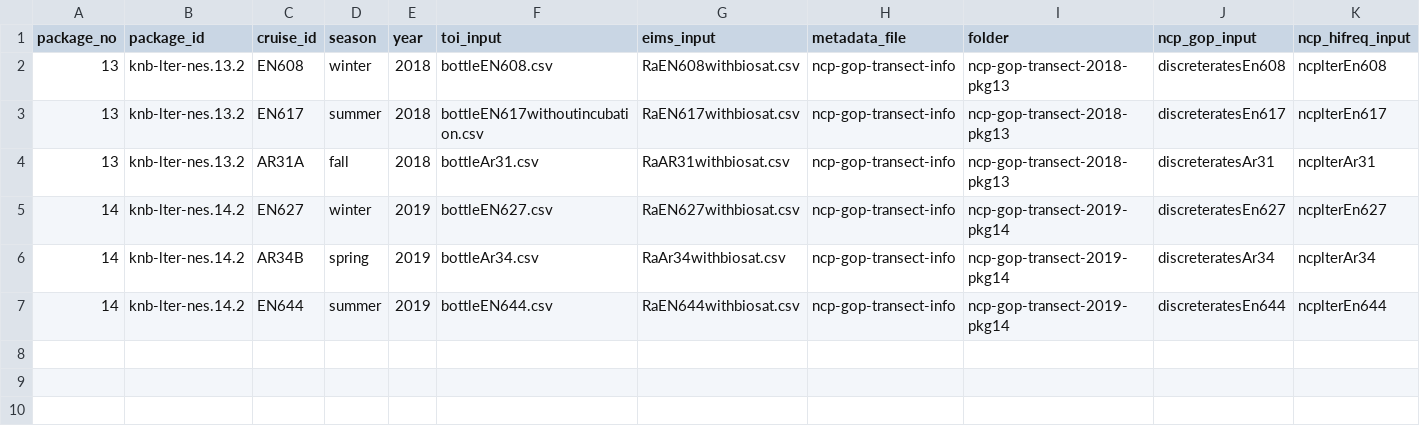
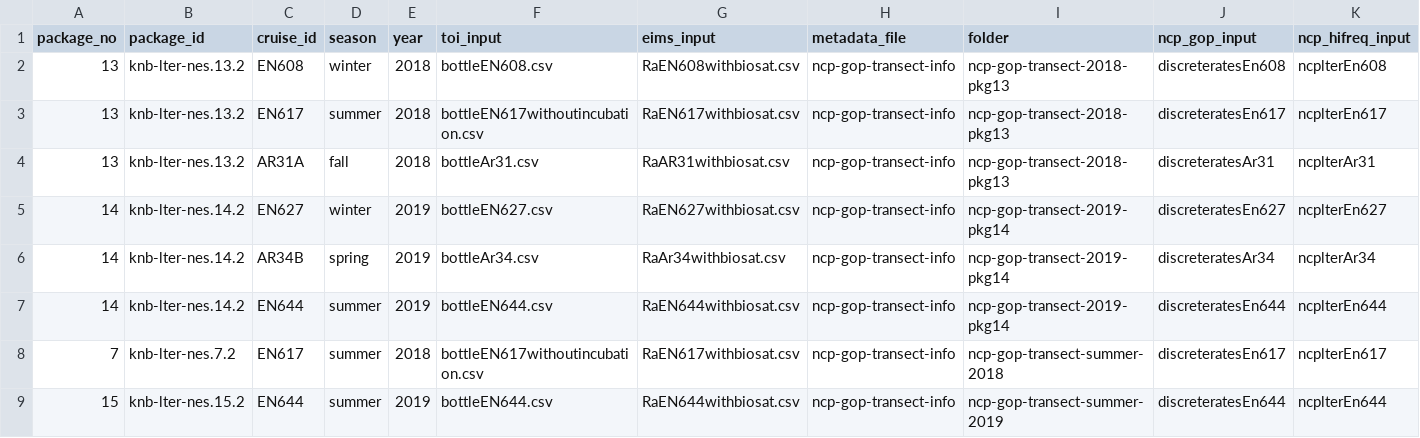
Before and after one commit to WHOIGit/nes-lter-eims-toi-ncp-gop, a CSV file: cruise_list.csv, drawn as a sheet; only a part is shown; rows hold the shown columns only; the diff names each change by its address in the sheet, - before the commit and + after, or states it on an @@ line.

```diff
--- a/cruise_list.csv
+++ b/cruise_list.csv
+row 8: 7 | knb-lter-nes.7.2 | EN617 | summer | 2018 | bottleEN617withoutincubation.csv | RaEN617withbiosat.csv | ncp-gop-transect-info | ncp-gop-transect-summer-2018 | discreteratesEn617 | ncplterEn617
+row 9: 15 | knb-lter-nes.15.2 | EN644 | summer | 2019 | bottleEN644.csv | RaEN644withbiosat.csv | ncp-gop-transect-info | ncp-gop-transect-summer-2019 | discreteratesEn644 | ncplterEn644
```
Also changed, not shown: 5 other files.
